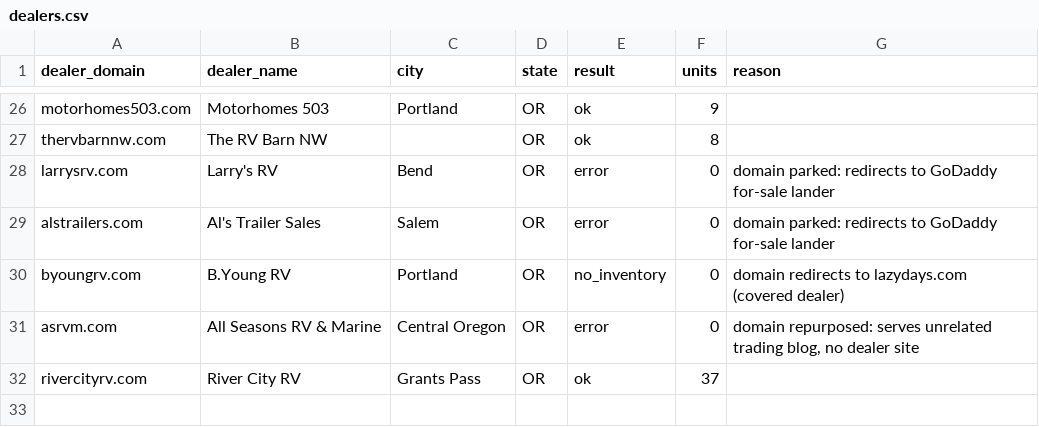
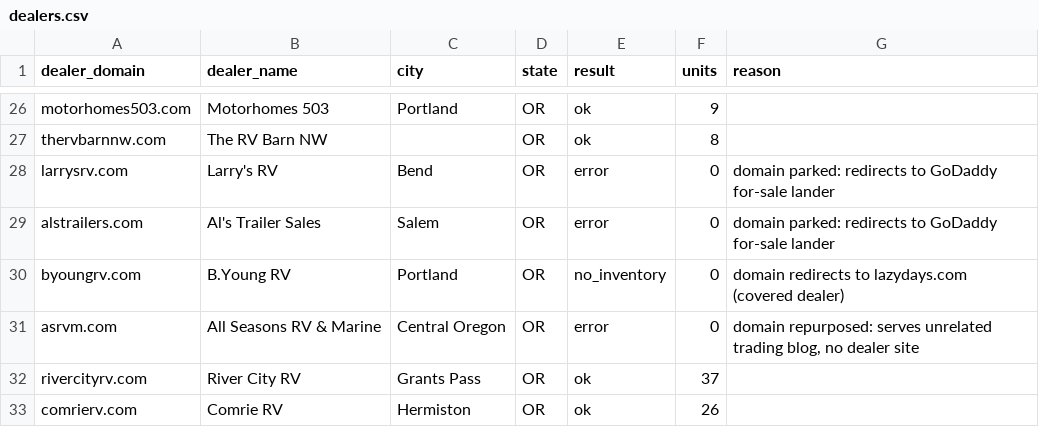
Before and after one commit to MatchRV/AI-RV-Marketplace-Infrastructure-, a CSV file: lib/agent-core/data/harvest-devin/OR/dealers.csv, drawn as a sheet; only a part is shown, gaps mark what is left out; the diff names each change by its address in the sheet, - before the commit and + after, or states it on an @@ line.

```diff
--- a/lib/agent-core/data/harvest-devin/OR/dealers.csv
+++ b/lib/agent-core/data/harvest-devin/OR/dealers.csv
+row 33: comrierv.com | Comrie RV | Hermiston | OR | ok | 26
```
Also changed, not shown: 2 other files.
